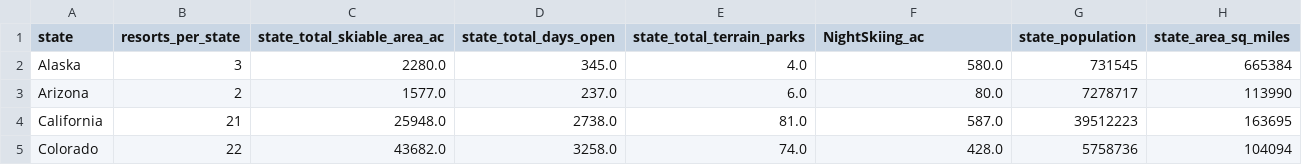
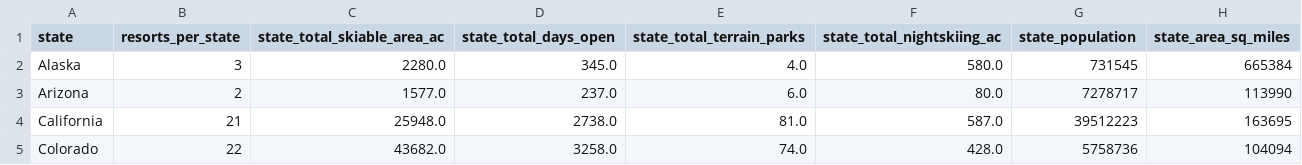
Before and after one commit to fugisawa/DataScienceGuidedCapstone, a CSV file: data/state_summary.csv, drawn as a sheet; only a part is shown.

Commit message:
fixed dfs

```diff
--- a/data/state_summary.csv
+++ b/data/state_summary.csv
@@ -1,2 +1,2 @@
-state,resorts_per_state,state_total_skiable_area_ac,state_total_days_open,state_total_terrain_parks,NightSkiing_ac,state_population,state_area_sq_miles
+state,resorts_per_state,state_total_skiable_area_ac,state_total_days_open,state_total_terrain_parks,state_total_nightskiing_ac,state_population,state_area_sq_miles
 Alaska,3,2280.0,345.0,4.0,580.0,731545,665384
```
